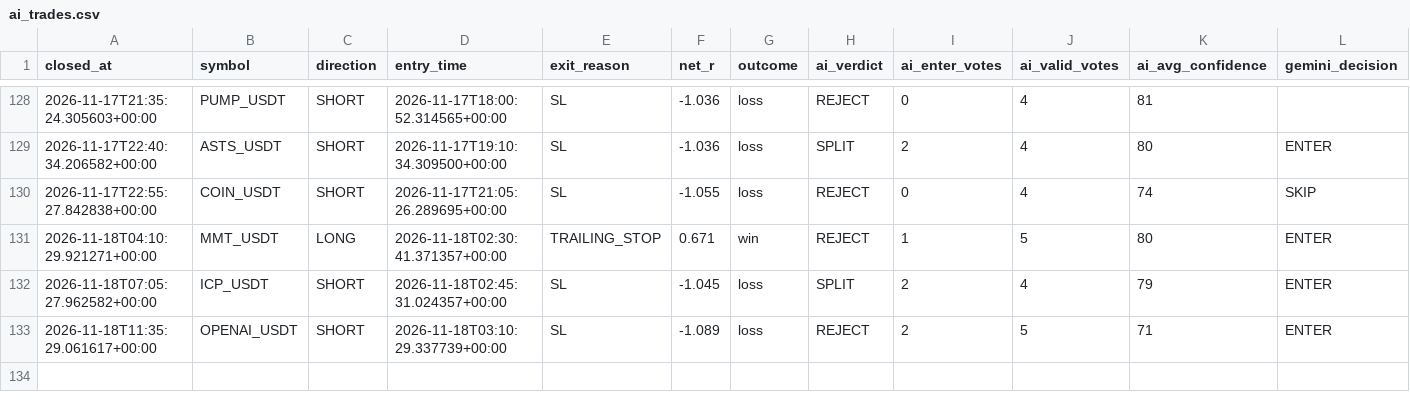
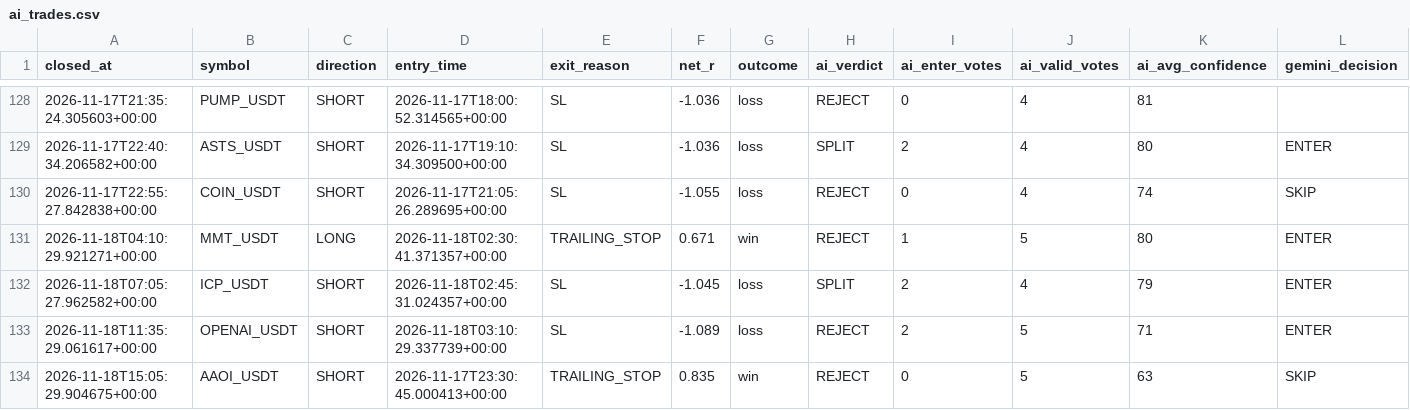
Before and after one commit to wjdtks255-lgtm/Gateio_signal, a CSV file: ai_trades.csv, drawn as a sheet; only a part is shown, gaps mark what is left out; rows hold the shown columns only; the diff names each change by its address in the sheet, - before the commit and + after, or states it on an @@ line.

```diff
--- a/ai_trades.csv
+++ b/ai_trades.csv
+row 134: 2026-11-18T15:05:29.904675+00:00 | AAOI_USDT | SHORT | 2026-11-17T23:30:45.000413+00:00 | TRAILING_STOP | 0.835 | win | REJECT | 0 | 5 | 63 | SKIP
```
Also changed, not shown: trades.csv, trades_audit.csv, 1 other file.
